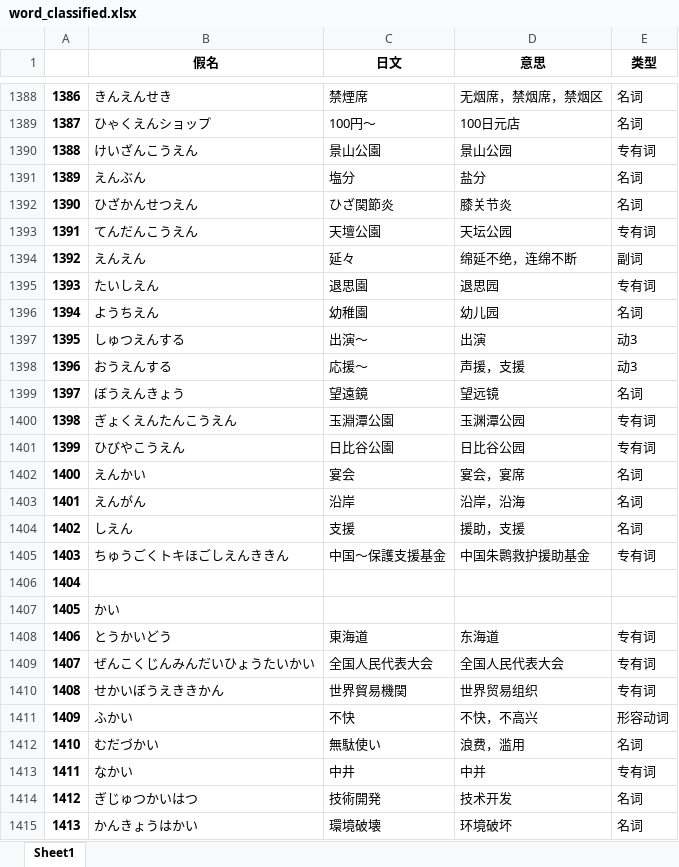
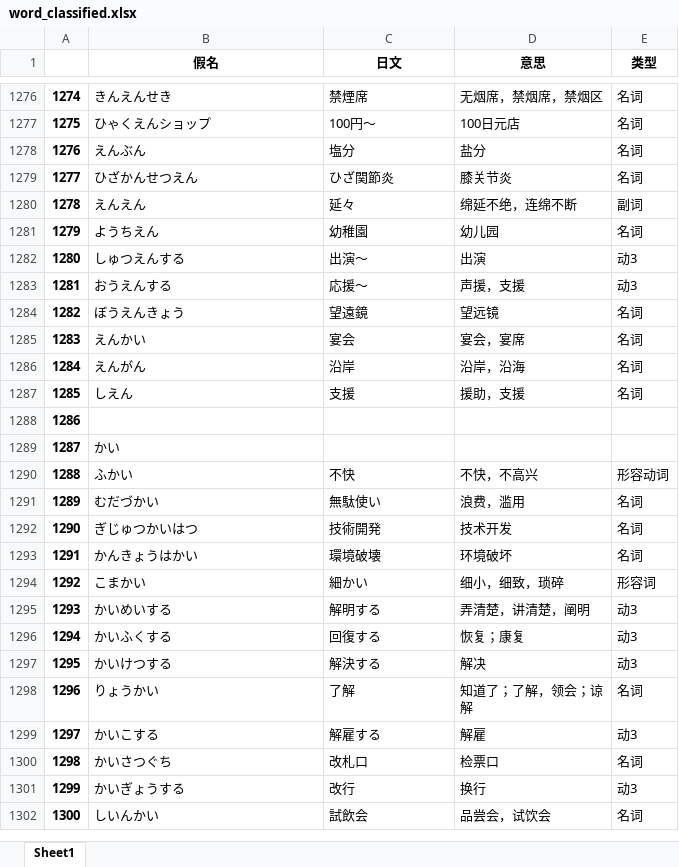
Before and after one commit to RabbearSu/Japanese-Words, an Excel workbook: output/word_classified.xlsx, sheet Sheet1, drawn as a sheet; only a part is shown, gaps mark what is left out; the shorter side is filled out with more unchanged rows; values as stored, in another font and other column widths than the file's, no borders; the diff covers the shown part only; the diff names each change by its address in the sheet, - before the commit and + after, or states it on an @@ line.

```diff
--- a/output/word_classified.xlsx (sheet Sheet1)
+++ b/output/word_classified.xlsx (sheet Sheet1)
@@ column A renumbered from row 12 down @@
-row 1390: 1388 | けいざんこうえん | 景山公園 | 景山公园 | 专有词
-row 1393: 1391 | てんだんこうえん | 天壇公園 | 天坛公园 | 专有词
-row 1395: 1393 | たいしえん | 退思園 | 退思园 | 专有词
-row 1400: 1398 | ぎょくえんたんこうえん | 玉淵潭公園 | 玉渊潭公园 | 专有词
-row 1401: 1399 | ひびやこうえん | 日比谷公園 | 日比谷公园 | 专有词
-row 1405: 1403 | ちゅうごくトキほごしえんききん | 中国～保護支援基金 | 中国朱鹮救护援助基金 | 专有词
-row 1408: 1406 | とうかいどう | 東海道 | 东海道 | 专有词
-row 1409: 1407 | ぜんこくじんみんだいひょうたいかい | 全国人民代表大会 | 全国人民代表大会 | 专有词
-row 1410: 1408 | せかいぼうえききかん | 世界貿易機関 | 世界贸易组织 | 专有词
-row 1413: 1411 | なかい | 中井 | 中并 | 专有词
```
Also changed, not shown: 327 removed rows elsewhere in this sheet, 2 other files.
